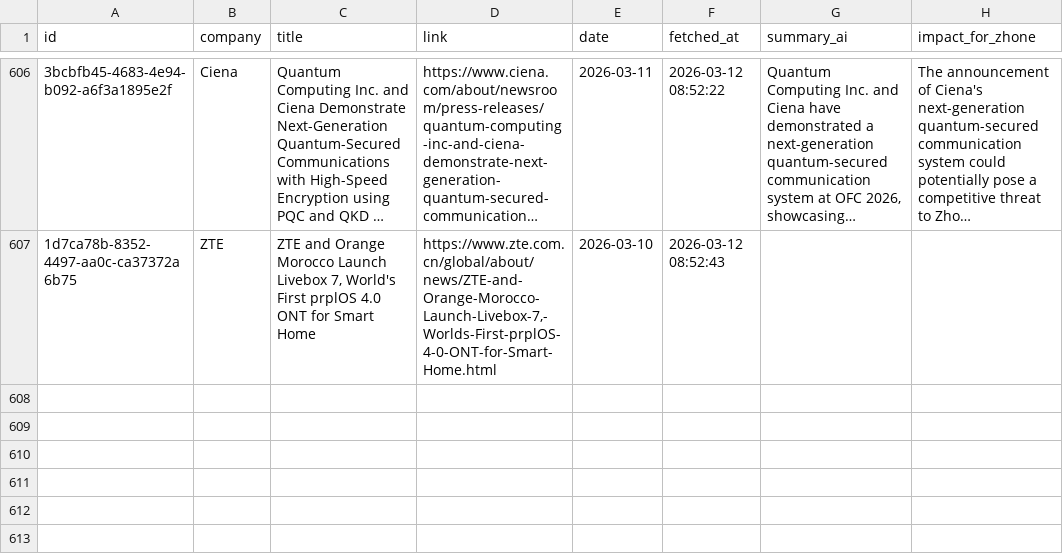
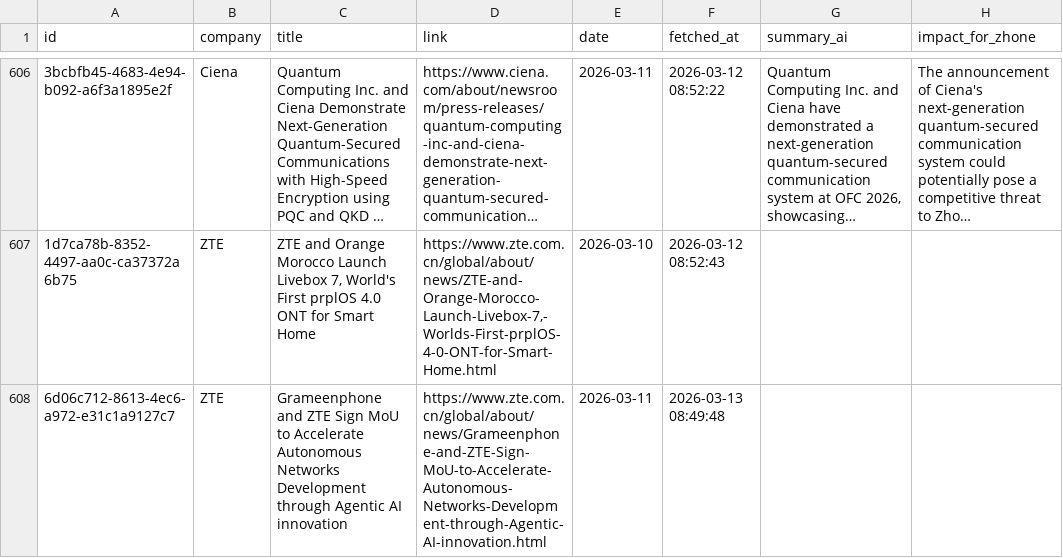
Before and after one commit to flabelle999/presswatch-app, a CSV file: press_releases_master.csv, drawn as a sheet; only a part is shown, gaps mark what is left out; long unchanged cells end in …; the diff names each change by its address in the sheet, - before the commit and + after, or states it on an @@ line.

```diff
--- a/press_releases_master.csv
+++ b/press_releases_master.csv
+row 608: 6d06c712-8613-4ec6-a972-e31c1a9127c7 | ZTE | Grameenphone and ZTE Sign MoU to Accelerate Autonomous Networks Development through Agentic AI innovation | https://www.zte.com.cn/global/about/news/Grameenphone-and-ZTE-Sign-MoU-to-Accelerate-Autonomous-Networks-Development-through-Agentic-AI-innovation.html | 2026-03-11 | 2026-03-13 08:49:48
```
